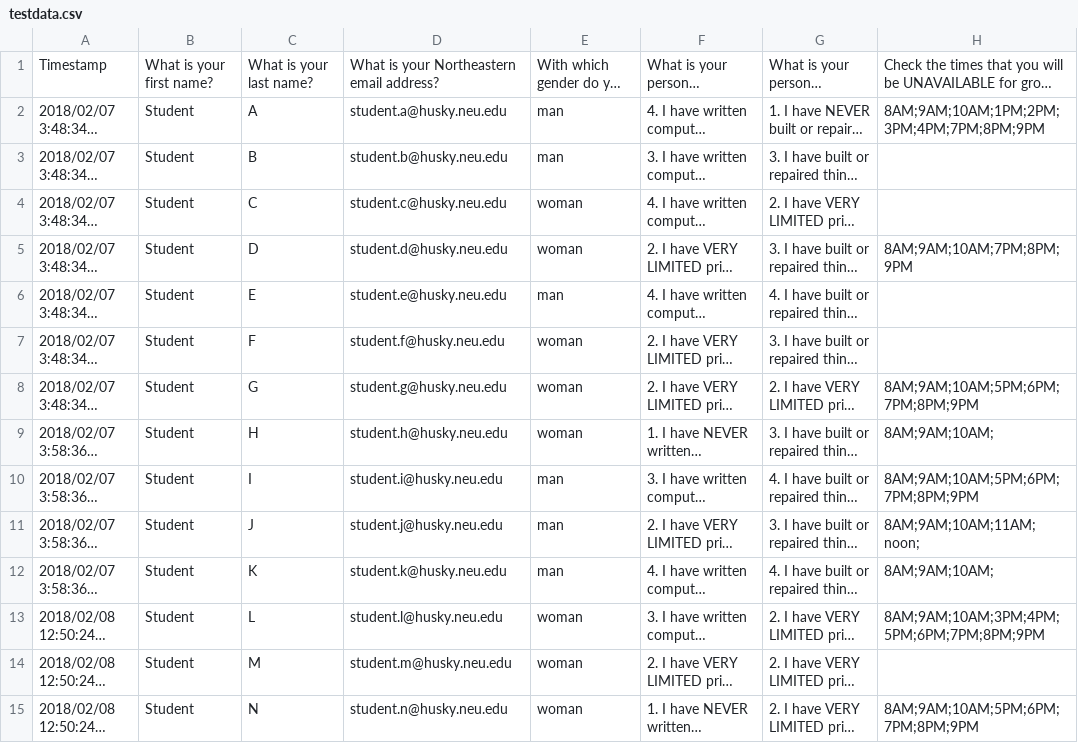
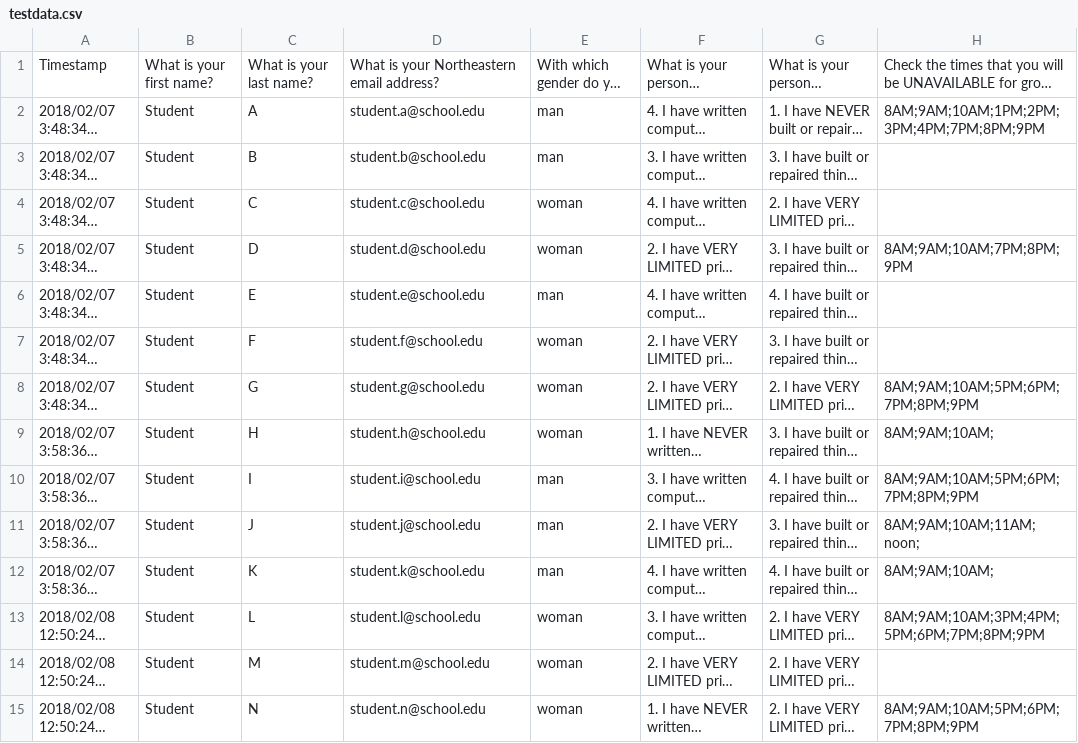
Before and after one commit to gruepr/gruepr, a CSV file: test_surveys/testdata.csv, drawn as a sheet; only a part is shown; long unchanged cells end in …; the diff covers the shown part only; the diff names each change by its address in the sheet, - before the commit and + after, or states it on an @@ line.

Commit message:
Made data more generic.

```diff
--- a/test_surveys/testdata.csv
+++ b/test_surveys/testdata.csv
-D2: student.a@husky.neu.edu
+D2: student.a@school.edu
-D3: student.b@husky.neu.edu
+D3: student.b@school.edu
-D4: student.c@husky.neu.edu
+D4: student.c@school.edu
-D5: student.d@husky.neu.edu
+D5: student.d@school.edu
-D6: student.e@husky.neu.edu
+D6: student.e@school.edu
-D7: student.f@husky.neu.edu
+D7: student.f@school.edu
-D8: student.g@husky.neu.edu
+D8: student.g@school.edu
-D9: student.h@husky.neu.edu
+D9: student.h@school.edu
-D10: student.i@husky.neu.edu
+D10: student.i@school.edu
-D11: student.j@husky.neu.edu
+D11: student.j@school.edu
-D12: student.k@husky.neu.edu
+D12: student.k@school.edu
-D13: student.l@husky.neu.edu
+D13: student.l@school.edu
-D14: student.m@husky.neu.edu
+D14: student.m@school.edu
-D15: student.n@husky.neu.edu
+D15: student.n@school.edu
```
Also changed, not shown: 18 edited cells elsewhere in this file, test_surveys/testdata_nogender.csv, test_surveys/testdata_nogenderorNotes.csv, 4 other files.
